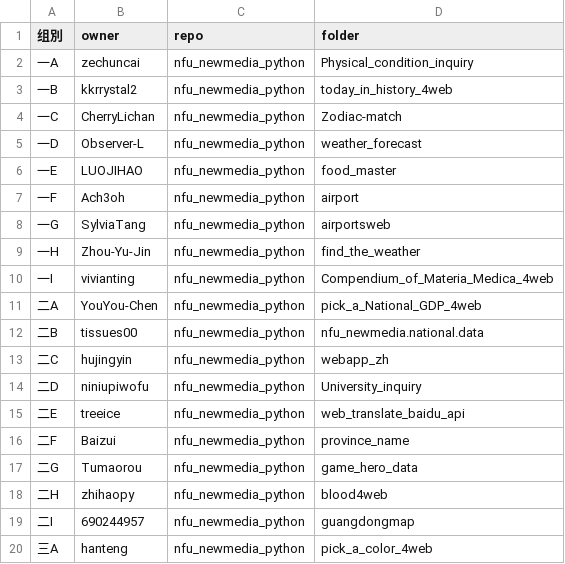
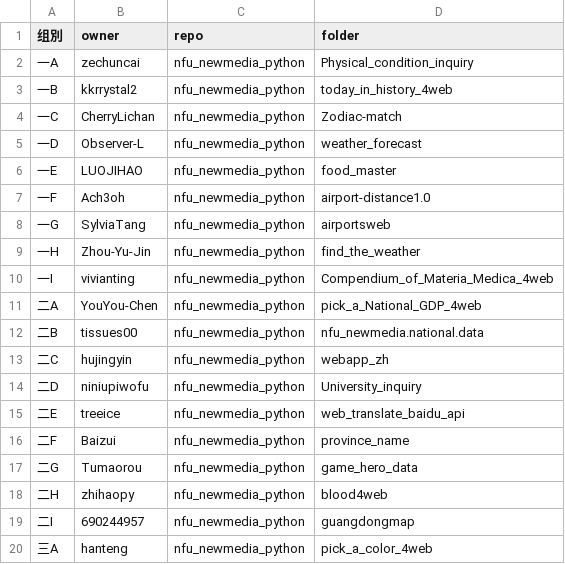
Before and after one commit to zhihaopy/nfu_newmedia_python, a CSV file: list_projects.csv, drawn as a sheet.

Commit message:
Create list_projects.csv (#89)
ok

```diff
--- a/list_projects.csv
+++ b/list_projects.csv
@@ -6,3 +6,3 @@
 一E,LUOJIHAO,nfu_newmedia_python,food_master
-一F,Ach3oh,nfu_newmedia_python,airport
+一F,Ach3oh,nfu_newmedia_python,airport-distance1.0
 一G,SylviaTang,nfu_newmedia_python,airportsweb
```
